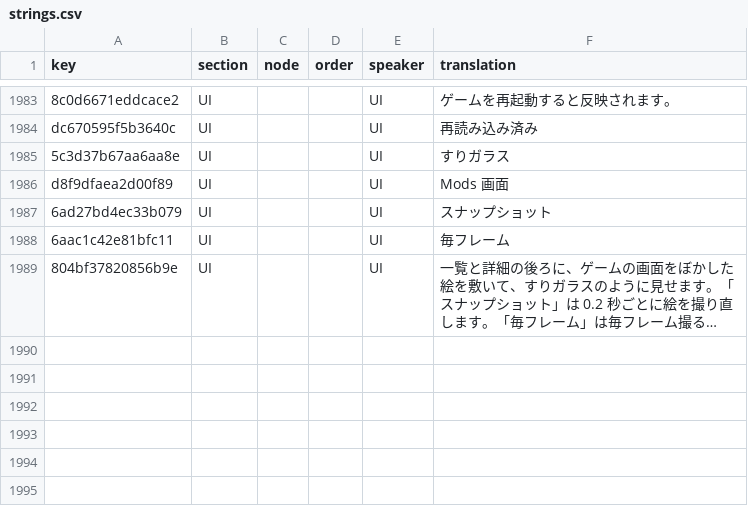
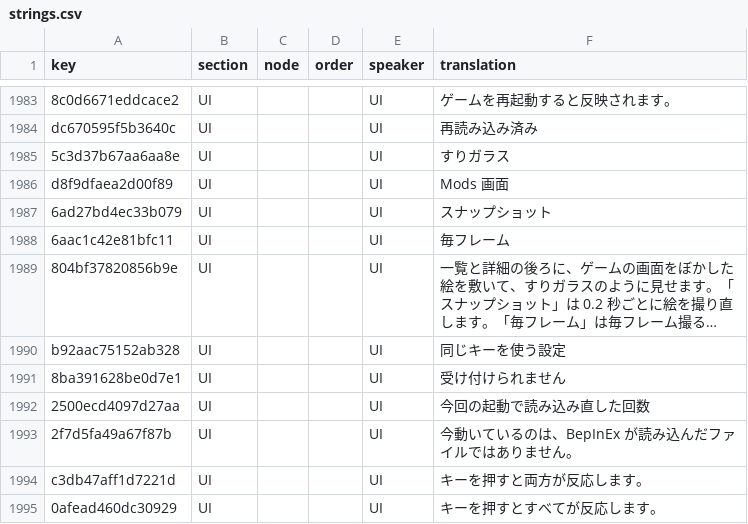
Before and after one commit to 223n/dragnwash-localization, a CSV file: Translations/ja/strings.csv, drawn as a sheet; only a part is shown, gaps mark what is left out; long unchanged cells end in …; the diff names each change by its address in the sheet, - before the commit and + after, or states it on an @@ line.

```diff
--- a/Translations/ja/strings.csv
+++ b/Translations/ja/strings.csv
+row 1990: b92aac75152ab328 | UI |  |  | UI | 同じキーを使う設定
+row 1991: 8ba391628be0d7e1 | UI |  |  | UI | 受け付けられません
+row 1992: 2500ecd4097d27aa | UI |  |  | UI | 今回の起動で読み込み直した回数
+row 1993: 2f7d5fa49a67f87b | UI |  |  | UI | 今動いているのは、BepInEx が読み込んだファイルではありません。
+row 1994: c3db47aff1d7221d | UI |  |  | UI | キーを押すと両方が反応します。
+row 1995: 0afead460dc30929 | UI |  |  | UI | キーを押すとすべてが反応します。
```
Also changed, not shown: Translations/ko/strings.csv, Translations/ru/strings.csv, 13 other files.
